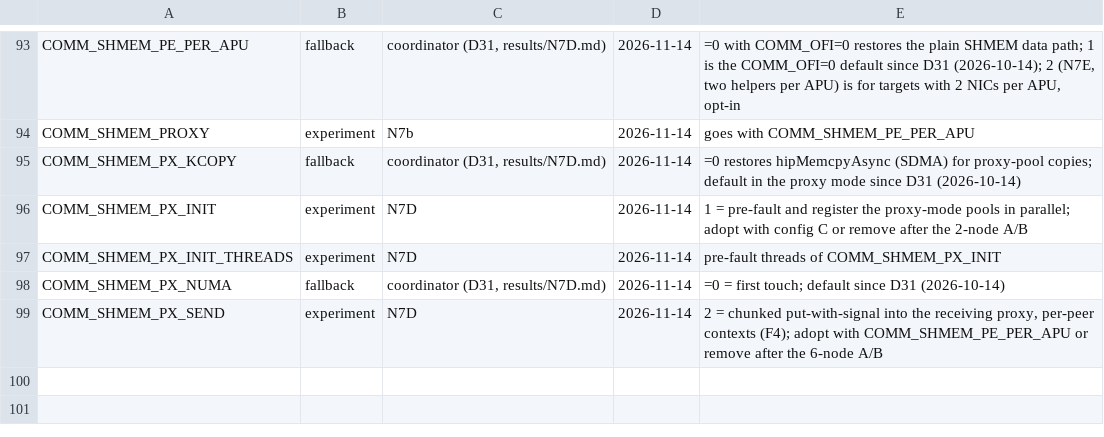
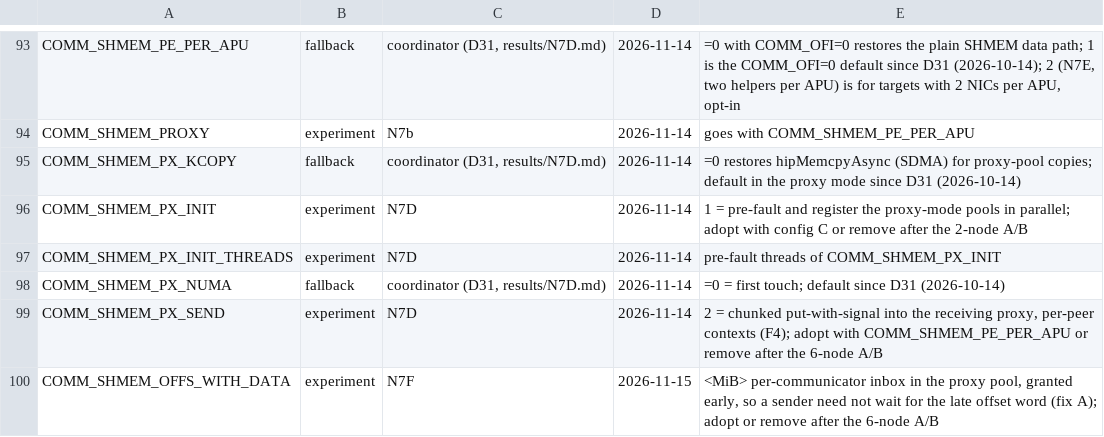
Before and after one commit to cecoppola/ntt, a TSV file: ecalc/switches_review.tsv, drawn as a sheet; only a part is shown, gaps mark what is left out.

```diff
--- a/ecalc/switches_review.tsv
+++ b/ecalc/switches_review.tsv
@@ -99 +99,2 @@ COMM_SHMEM_PX_NUMA	fallback	coordinator (D31, results/N7D.md)	2026-11-14	=0 = fi
 COMM_SHMEM_PX_SEND	experiment	N7D	2026-11-14	2 = chunked put-with-signal into the receiving proxy, per-peer contexts (F4); adopt with COMM_SHMEM_PE_PER_APU or remove after the 6-node A/B
+COMM_SHMEM_OFFS_WITH_DATA	experiment	N7F	2026-11-15	<MiB> per-communicator inbox in the proxy pool, granted early, so a sender need not wait for the late offset word (fix A); adopt or remove after the 6-node A/B
```
Also changed, not shown: ecalc/switches.tsv, 3 other files.
